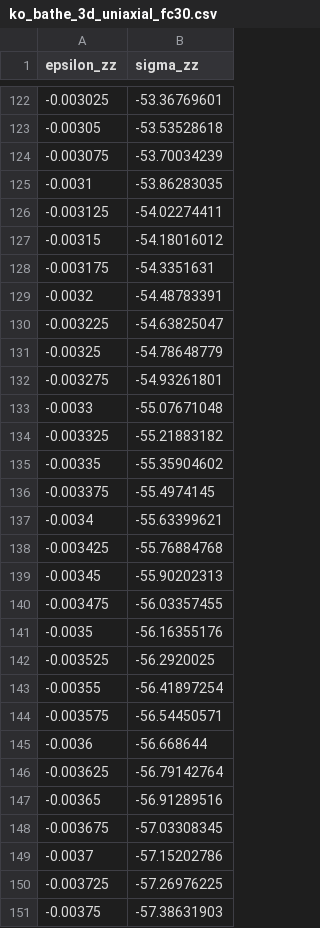
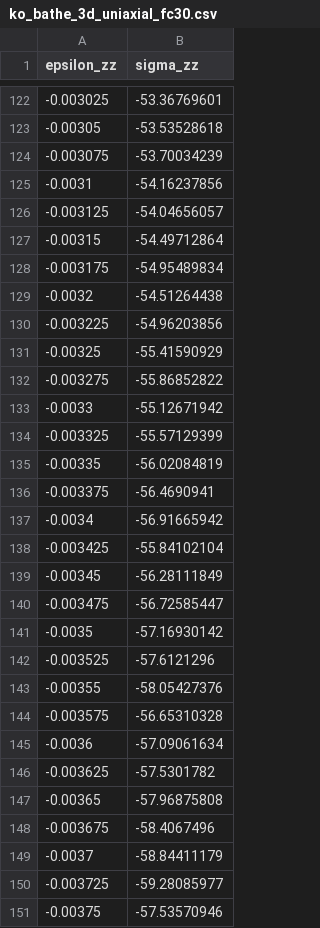
Before and after one commit to sechavarriam/fall_n, a CSV file: ko_bathe_3d_uniaxial_fc30.csv, drawn as a sheet; only a part is shown, gaps mark what is left out; the diff covers the shown part only.

```diff
--- a/ko_bathe_3d_uniaxial_fc30.csv
+++ b/ko_bathe_3d_uniaxial_fc30.csv
@@ -124,28 +124,28 @@ epsilon_zz,sigma_zz
 -0.003075,-53.70034239
--0.0031,-53.86283035
--0.003125,-54.02274411
--0.00315,-54.18016012
--0.003175,-54.3351631
--0.0032,-54.48783391
--0.003225,-54.63825047
--0.00325,-54.78648779
--0.003275,-54.93261801
--0.0033,-55.07671048
--0.003325,-55.21883182
--0.00335,-55.35904602
--0.003375,-55.4974145
--0.0034,-55.63399621
--0.003425,-55.76884768
--0.00345,-55.90202313
--0.003475,-56.03357455
--0.0035,-56.16355176
--0.003525,-56.2920025
--0.00355,-56.41897254
--0.003575,-56.54450571
--0.0036,-56.668644
--0.003625,-56.79142764
--0.00365,-56.91289516
--0.003675,-57.03308345
--0.0037,-57.15202786
--0.003725,-57.26976225
--0.00375,-57.38631903
+-0.0031,-54.16237856
+-0.003125,-54.04656057
+-0.00315,-54.49712864
+-0.003175,-54.95489834
+-0.0032,-54.51264438
+-0.003225,-54.96203856
+-0.00325,-55.41590929
+-0.003275,-55.86852822
+-0.0033,-55.12671942
+-0.003325,-55.57129399
+-0.00335,-56.02084819
+-0.003375,-56.4690941
+-0.0034,-56.91665942
+-0.003425,-55.84102104
+-0.00345,-56.28111849
+-0.003475,-56.72585447
+-0.0035,-57.16930142
+-0.003525,-57.6121296
+-0.00355,-58.05427376
+-0.003575,-56.65310328
+-0.0036,-57.09061634
+-0.003625,-57.5301782
+-0.00365,-57.96875808
+-0.003675,-58.4067496
+-0.0037,-58.84411179
+-0.003725,-59.28085977
+-0.00375,-57.53570946
```
Also changed, not shown: 50 edited cells elsewhere in this file, ko_bathe_3d_uniaxial_fc21.csv, 36 other files.
